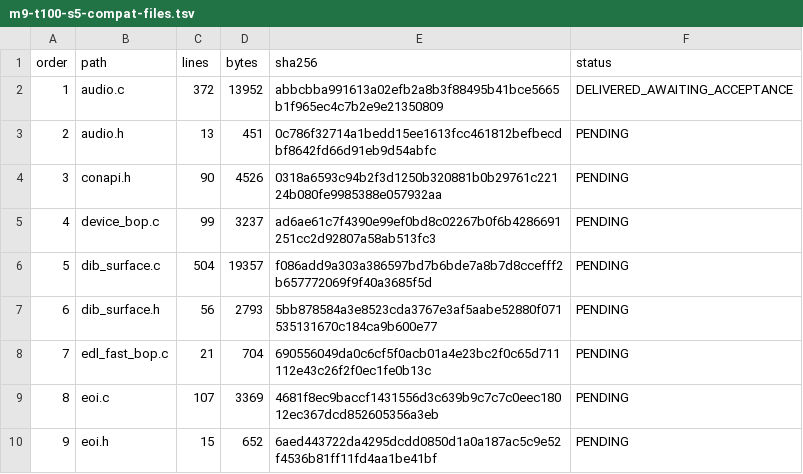
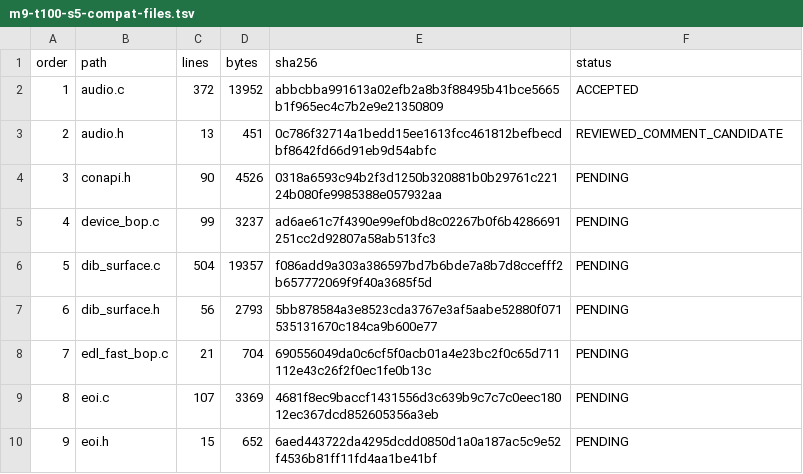
Before and after one commit to cshaxu/softpc, a TSV file: docs/etc/evidence/softpc/m9-t100-s5-compat-files.tsv, drawn as a sheet; only a part is shown.

```diff
--- a/docs/etc/evidence/softpc/m9-t100-s5-compat-files.tsv
+++ b/docs/etc/evidence/softpc/m9-t100-s5-compat-files.tsv
@@ -1,4 +1,4 @@
 order	path	lines	bytes	sha256	status
-1	audio.c	372	13952	abbcbba991613a02efb2a8b3f88495b41bce5665b1f965ec4c7b2e9e21350809	DELIVERED_AWAITING_ACCEPTANCE
-2	audio.h	13	451	0c786f32714a1bedd15ee1613fcc461812befbecdbf8642fd66d91eb9d54abfc	PENDING
+1	audio.c	372	13952	abbcbba991613a02efb2a8b3f88495b41bce5665b1f965ec4c7b2e9e21350809	ACCEPTED
+2	audio.h	13	451	0c786f32714a1bedd15ee1613fcc461812befbecdbf8642fd66d91eb9d54abfc	REVIEWED_COMMENT_CANDIDATE
 3	conapi.h	90	4526	0318a6593c94b2f3d1250b320881b0b29761c22124b080fe9985388e057932aa	PENDING
```
Also changed, not shown: 2 other files.
